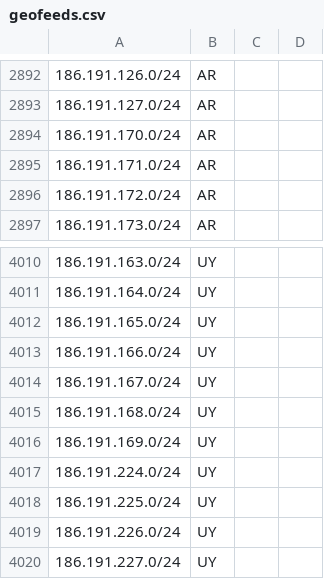
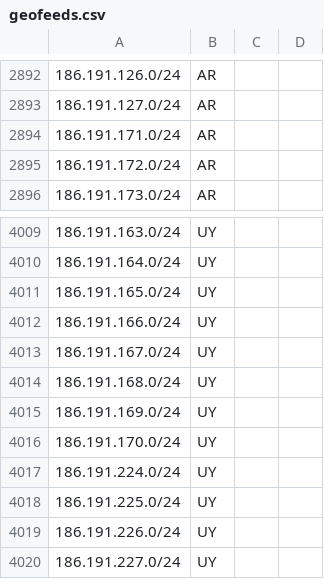
Before and after one commit to cti9744/geofeeds, a CSV file: geofeeds.csv, drawn as a sheet; only a part is shown, gaps mark what is left out.

Commit message:
update bot on node for geofeeds #2

```diff
--- a/geofeeds.csv
+++ b/geofeeds.csv
@@ -2893,3 +2893,2 @@
 186.191.127.0/24,AR,,,
-186.191.170.0/24,AR,,,
 186.191.171.0/24,AR,,,
@@ -4016,2 +4015,3 @@
 186.191.169.0/24,UY,,,
+186.191.170.0/24,UY,,,
 186.191.224.0/24,UY,,,
```
